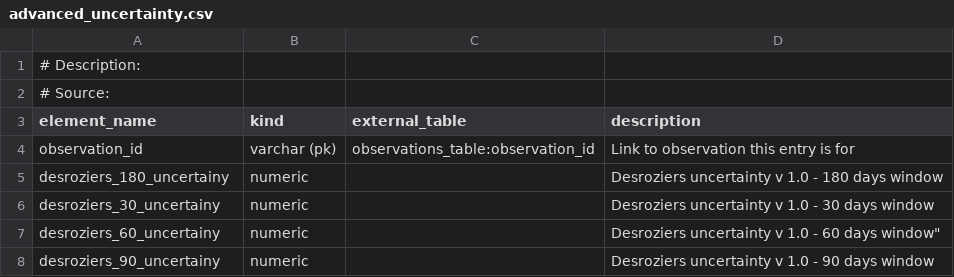
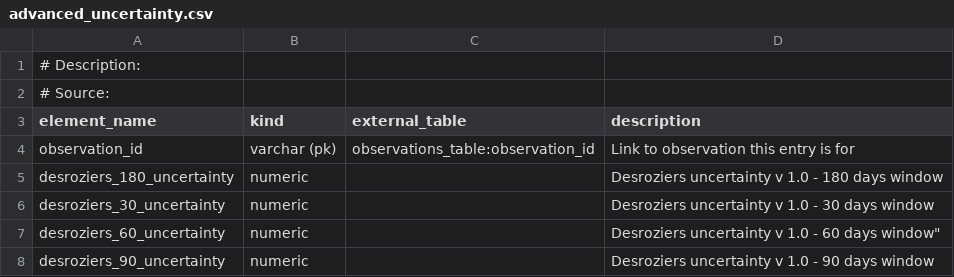
Before and after one commit to ecmwf-projects/cdm-obs, a CSV file: table_definitions/advanced_uncertainty.csv, drawn as a sheet.

Commit message:
typo fix

```diff
--- a/table_definitions/advanced_uncertainty.csv
+++ b/table_definitions/advanced_uncertainty.csv
@@ -4,5 +4,5 @@ element_name	kind	external_table	description
 observation_id	varchar (pk)	observations_table:observation_id	Link to observation this entry is for
-desroziers_180_uncertainy	numeric 		Desroziers uncertainty v 1.0 - 180 days window
-desroziers_30_uncertainy	numeric 		Desroziers uncertainty v 1.0 - 30 days window
-desroziers_60_uncertainy	numeric 		Desroziers uncertainty v 1.0 - 60 days window"
-desroziers_90_uncertainy	numeric 		Desroziers uncertainty v 1.0 - 90 days window
+desroziers_180_uncertainty	numeric 		Desroziers uncertainty v 1.0 - 180 days window
+desroziers_30_uncertainty	numeric 		Desroziers uncertainty v 1.0 - 30 days window
+desroziers_60_uncertainty	numeric 		Desroziers uncertainty v 1.0 - 60 days window"
+desroziers_90_uncertainty	numeric 		Desroziers uncertainty v 1.0 - 90 days window
```
